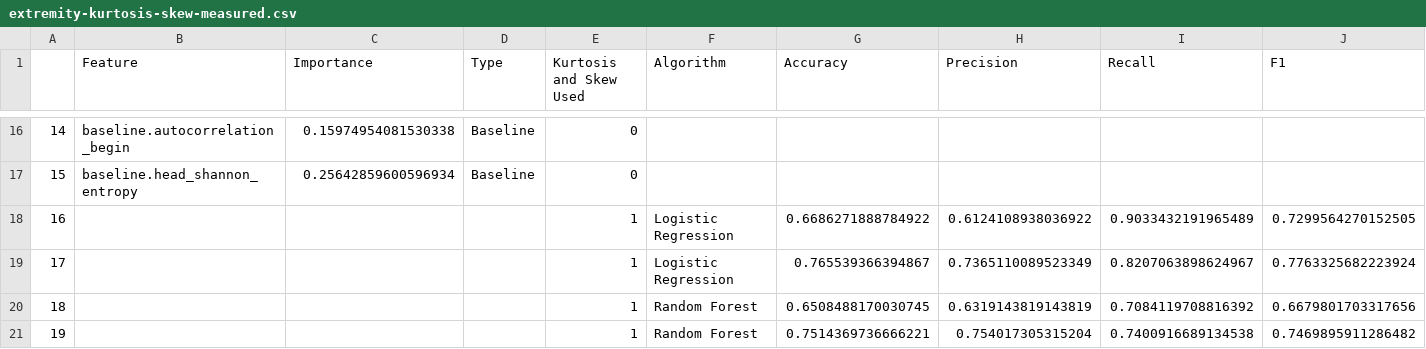
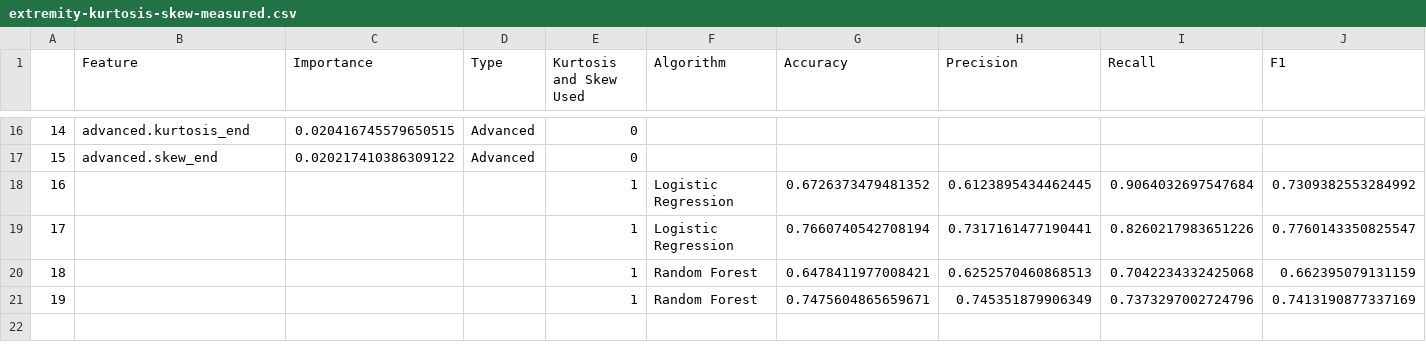
Before and after one commit to bhattacharjee/RansomFoRRT, a CSV file: iteration_1.2/extremity-kurtosis-skew-measured.csv, drawn as a sheet; only a part is shown, gaps mark what is left out; the diff covers the shown part only; the diff names each change by its address in the sheet, - before the commit and + after, or states it on an @@ line.

```diff
--- a/iteration_1.2/extremity-kurtosis-skew-measured.csv
+++ b/iteration_1.2/extremity-kurtosis-skew-measured.csv
-B16 (Feature): baseline.autocorrelation_begin
+B16 (Feature): advanced.kurtosis_end
-C16 (Importance): 0.15974954081530338
+C16 (Importance): 0.020416745579650515
-D16:D17 (Type): Baseline
+D16:D17 (Type): Advanced
-B17 (Feature): baseline.head_shannon_entropy
+B17 (Feature): advanced.skew_end
-C17 (Importance): 0.25642859600596934
+C17 (Importance): 0.020217410386309122
-G18 (Accuracy): 0.6686271888784922
+G18 (Accuracy): 0.6726373479481352
-H18 (Precision): 0.6124108938036922
+H18 (Precision): 0.6123895434462445
-I18 (Recall): 0.9033432191965489
+I18 (Recall): 0.9064032697547684
-J18 (F1): 0.7299564270152505
+J18 (F1): 0.7309382553284992
-G19 (Accuracy): 0.765539366394867
+G19 (Accuracy): 0.7660740542708194
-H19 (Precision): 0.7365110089523349
+H19 (Precision): 0.7317161477190441
-I19 (Recall): 0.8207063898624967
+I19 (Recall): 0.8260217983651226
-J19 (F1): 0.7763325682223924
+J19 (F1): 0.7760143350825547
-G20 (Accuracy): 0.6508488170030745
+G20 (Accuracy): 0.6478411977008421
-H20 (Precision): 0.6319143819143819
+H20 (Precision): 0.6252570460868513
-I20 (Recall): 0.7084119708816392
+I20 (Recall): 0.7042234332425068
-J20 (F1): 0.6679801703317656
+J20 (F1): 0.662395079131159
-G21 (Accuracy): 0.7514369736666221
+G21 (Accuracy): 0.7475604865659671
-H21 (Precision): 0.754017305315204
+H21 (Precision): 0.745351879906349
-I21 (Recall): 0.7400916689134538
+I21 (Recall): 0.7373297002724796
-J21 (F1): 0.7469895911286482
+J21 (F1): 0.7413190877337169
```
Also changed, not shown: 38 edited cells elsewhere in this file, iteration_1.2/extremity-compared-with-kurtosis.csv, iteration_1.2/extremity-compared-without-kurtosis.csv, 2 other files.
